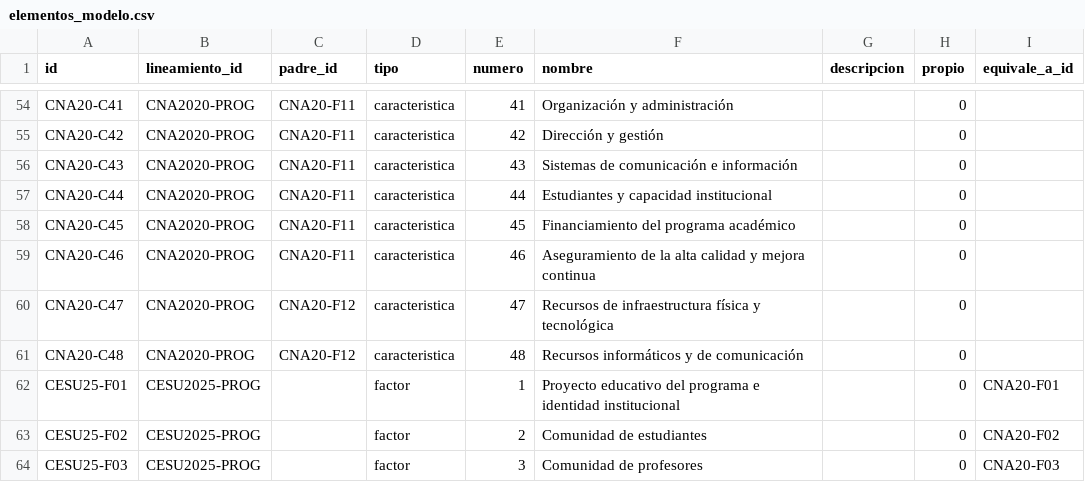
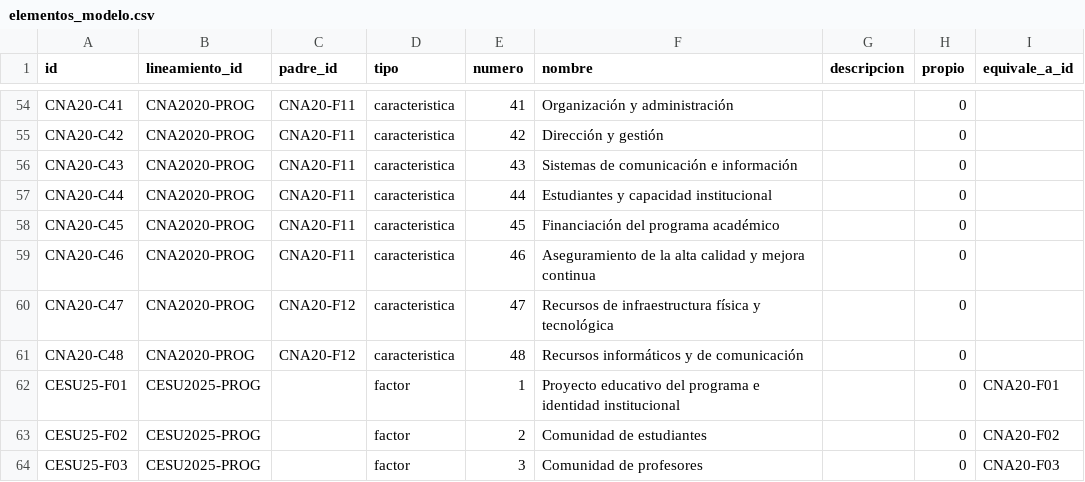
Before and after one commit to Bengi-fish/AUTOEVALUACION_Unillanos, a CSV file: datos/semillas/elementos_modelo.csv, drawn as a sheet; only a part is shown, gaps mark what is left out.

Commit message:
Datos: C45 como "Financiación del programa académico" según el Acuerdo CESU 02 de 2020

```diff
--- a/datos/semillas/elementos_modelo.csv
+++ b/datos/semillas/elementos_modelo.csv
@@ -57,3 +57,3 @@ CNA20-C43,CNA2020-PROG,CNA20-F11,caracteristica,43,Sistemas de comunicación e i
 CNA20-C44,CNA2020-PROG,CNA20-F11,caracteristica,44,Estudiantes y capacidad institucional,,0,
-CNA20-C45,CNA2020-PROG,CNA20-F11,caracteristica,45,Financiamiento del programa académico,,0,
+CNA20-C45,CNA2020-PROG,CNA20-F11,caracteristica,45,Financiación del programa académico,,0,
 CNA20-C46,CNA2020-PROG,CNA20-F11,caracteristica,46,Aseguramiento de la alta calidad y mejora continua,,0,
```
Also changed, not shown: 1 other file.
